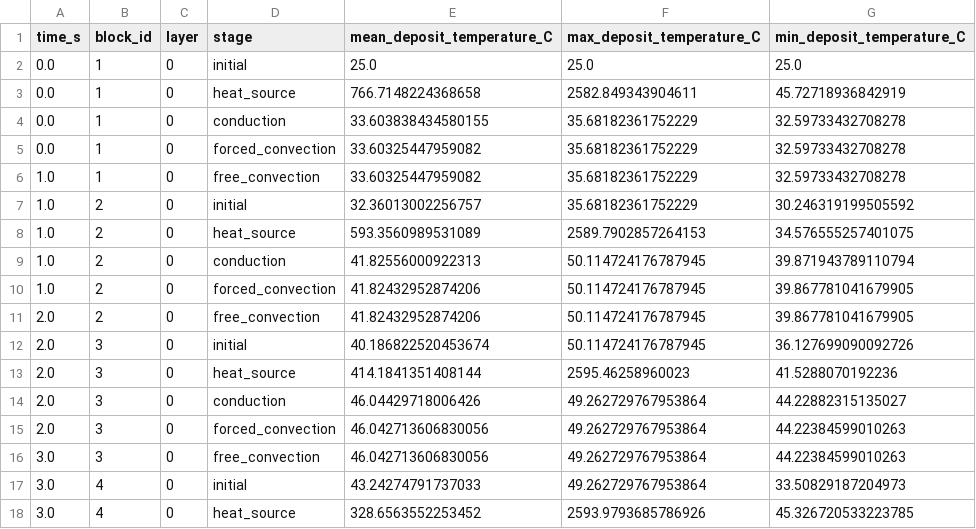
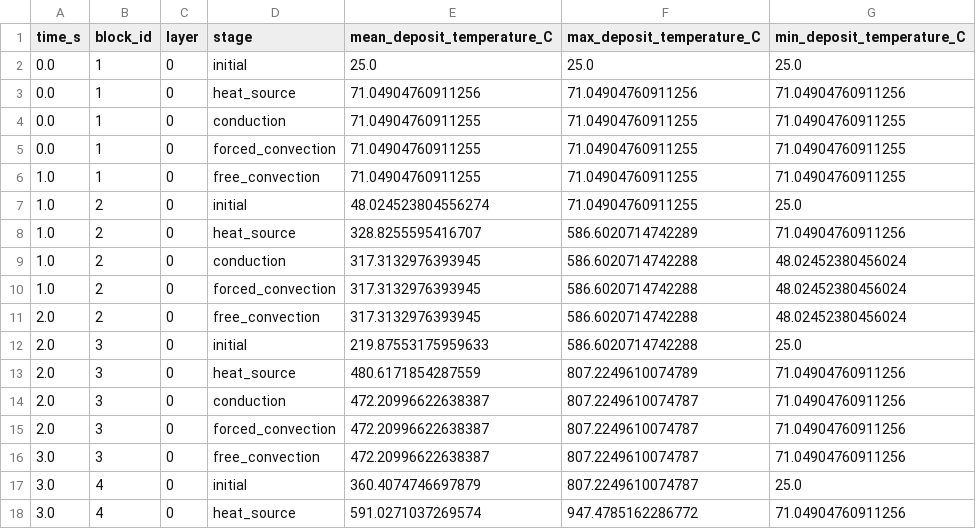
Before and after one commit to 11khanlon/GRAPH_THERMAL_MODEL, a CSV file: Validation/Results/Simulation/Diagnostics/Tables/thermal_stage_summary.csv, drawn as a sheet; only a part is shown; the diff covers the shown part only.

```diff
--- a/Validation/Results/Simulation/Diagnostics/Tables/thermal_stage_summary.csv
+++ b/Validation/Results/Simulation/Diagnostics/Tables/thermal_stage_summary.csv
@@ -2,17 +2,17 @@ time_s,block_id,layer,stage,mean_deposit_temperature_C,max_deposit_temperature_C
 0.0,1,0,initial,25.0,25.0,25.0
-0.0,1,0,heat_source,766.7148224368658,2582.849343904611,45.72718936842919
-0.0,1,0,conduction,33.603838434580155,35.68182361752229,32.59733432708278
-0.0,1,0,forced_convection,33.60325447959082,35.68182361752229,32.59733432708278
-1.0,1,0,free_convection,33.60325447959082,35.68182361752229,32.59733432708278
-1.0,2,0,initial,32.36013002256757,35.68182361752229,30.246319199505592
-1.0,2,0,heat_source,593.3560989531089,2589.7902857264153,34.576555257401075
-1.0,2,0,conduction,41.82556000922313,50.114724176787945,39.871943789110794
-1.0,2,0,forced_convection,41.82432952874206,50.114724176787945,39.867781041679905
-2.0,2,0,free_convection,41.82432952874206,50.114724176787945,39.867781041679905
-2.0,3,0,initial,40.186822520453674,50.114724176787945,36.127699090092726
-2.0,3,0,heat_source,414.1841351408144,2595.46258960023,41.5288070192236
-2.0,3,0,conduction,46.04429718006426,49.262729767953864,44.22882315135027
-2.0,3,0,forced_convection,46.042713606830056,49.262729767953864,44.22384599010263
-3.0,3,0,free_convection,46.042713606830056,49.262729767953864,44.22384599010263
-3.0,4,0,initial,43.24274791737033,49.262729767953864,33.50829187204973
-3.0,4,0,heat_source,328.6563552253452,2593.9793685786926,45.326720533223785
+0.0,1,0,heat_source,71.04904760911256,71.04904760911256,71.04904760911256
+0.0,1,0,conduction,71.04904760911255,71.04904760911255,71.04904760911255
+0.0,1,0,forced_convection,71.04904760911255,71.04904760911255,71.04904760911255
+1.0,1,0,free_convection,71.04904760911255,71.04904760911255,71.04904760911255
+1.0,2,0,initial,48.024523804556274,71.04904760911255,25.0
+1.0,2,0,heat_source,328.8255595416707,586.6020714742289,71.04904760911256
+1.0,2,0,conduction,317.3132976393945,586.6020714742288,48.02452380456024
+1.0,2,0,forced_convection,317.3132976393945,586.6020714742288,48.02452380456024
+2.0,2,0,free_convection,317.3132976393945,586.6020714742288,48.02452380456024
+2.0,3,0,initial,219.87553175959633,586.6020714742288,25.0
+2.0,3,0,heat_source,480.6171854287559,807.2249610074789,71.04904760911256
+2.0,3,0,conduction,472.20996622638387,807.2249610074787,71.04904760911256
+2.0,3,0,forced_convection,472.20996622638387,807.2249610074787,71.04904760911256
+3.0,3,0,free_convection,472.20996622638387,807.2249610074787,71.04904760911256
+3.0,4,0,initial,360.4074746697879,807.2249610074787,25.0
+3.0,4,0,heat_source,591.0271037269574,947.4785162286772,71.04904760911256
```
Also changed, not shown: 99 edited cells elsewhere in this file, Validation/Results/Simulation/Validation/Tables/simulation_tracking_history.csv, 15 other files.
